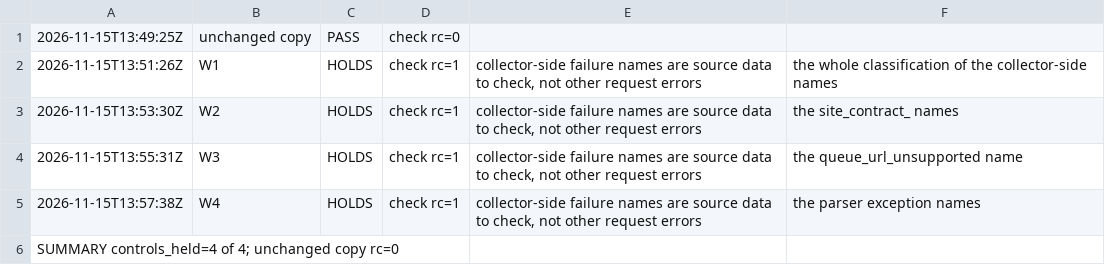
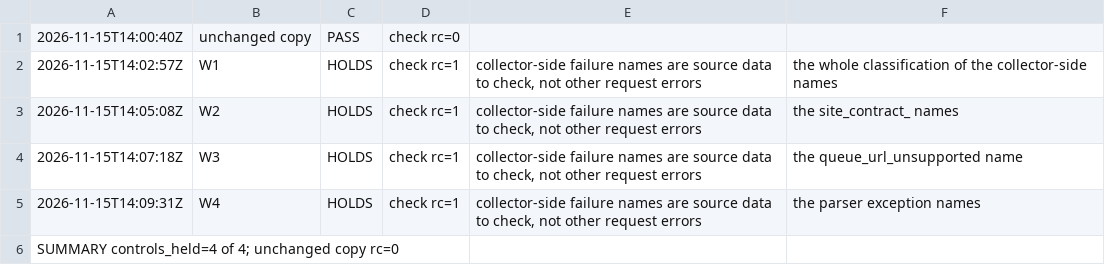
Before and after one commit to jihune/yukemuri, a TSV file: docs/evidence/v01f-20261115/output-worker.tsv, drawn as a sheet.

```diff
--- a/docs/evidence/v01f-20261115/output-worker.tsv
+++ b/docs/evidence/v01f-20261115/output-worker.tsv
@@ -1,6 +1,6 @@
-2026-11-15T13:49:25Z	unchanged copy	PASS	check rc=0
-2026-11-15T13:51:26Z	W1	HOLDS	check rc=1	"collector-side failure names are source data to check, not other request errors"	the whole classification of the collector-side names
-2026-11-15T13:53:30Z	W2	HOLDS	check rc=1	"collector-side failure names are source data to check, not other request errors"	the site_contract_ names
-2026-11-15T13:55:31Z	W3	HOLDS	check rc=1	"collector-side failure names are source data to check, not other request errors"	the queue_url_unsupported name
-2026-11-15T13:57:38Z	W4	HOLDS	check rc=1	"collector-side failure names are source data to check, not other request errors"	the parser exception names
+2026-11-15T14:00:40Z	unchanged copy	PASS	check rc=0
+2026-11-15T14:02:57Z	W1	HOLDS	check rc=1	"collector-side failure names are source data to check, not other request errors"	the whole classification of the collector-side names
+2026-11-15T14:05:08Z	W2	HOLDS	check rc=1	"collector-side failure names are source data to check, not other request errors"	the site_contract_ names
+2026-11-15T14:07:18Z	W3	HOLDS	check rc=1	"collector-side failure names are source data to check, not other request errors"	the queue_url_unsupported name
+2026-11-15T14:09:31Z	W4	HOLDS	check rc=1	"collector-side failure names are source data to check, not other request errors"	the parser exception names
 SUMMARY controls_held=4 of 4; unchanged copy rc=0
```
Also changed, not shown: 1 other file.
